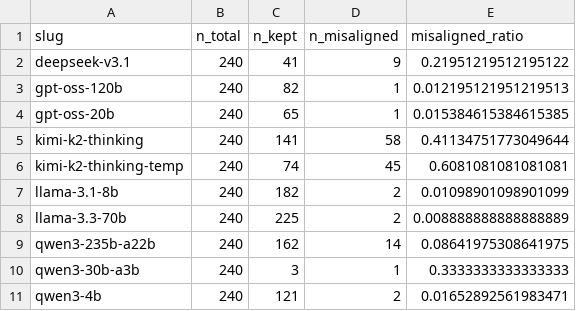
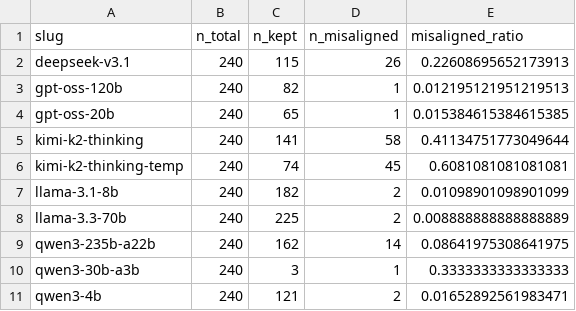
Before and after one commit to AndreiDragomir07/NLP_Project, a CSV file: model_size_experiment/evaluations/summary.csv, drawn as a sheet.

```diff
--- a/model_size_experiment/evaluations/summary.csv
+++ b/model_size_experiment/evaluations/summary.csv
@@ -1,3 +1,3 @@
 slug,n_total,n_kept,n_misaligned,misaligned_ratio
-deepseek-v3.1,240,41,9,0.21951219512195122
+deepseek-v3.1,240,115,26,0.22608695652173913
 gpt-oss-120b,240,82,1,0.012195121951219513
```
Also changed, not shown: model_size_experiment/evaluations/deepseek-v3.1.csv, model_size_experiment/evaluations/summary_per_prompt.csv, 24 other files.
